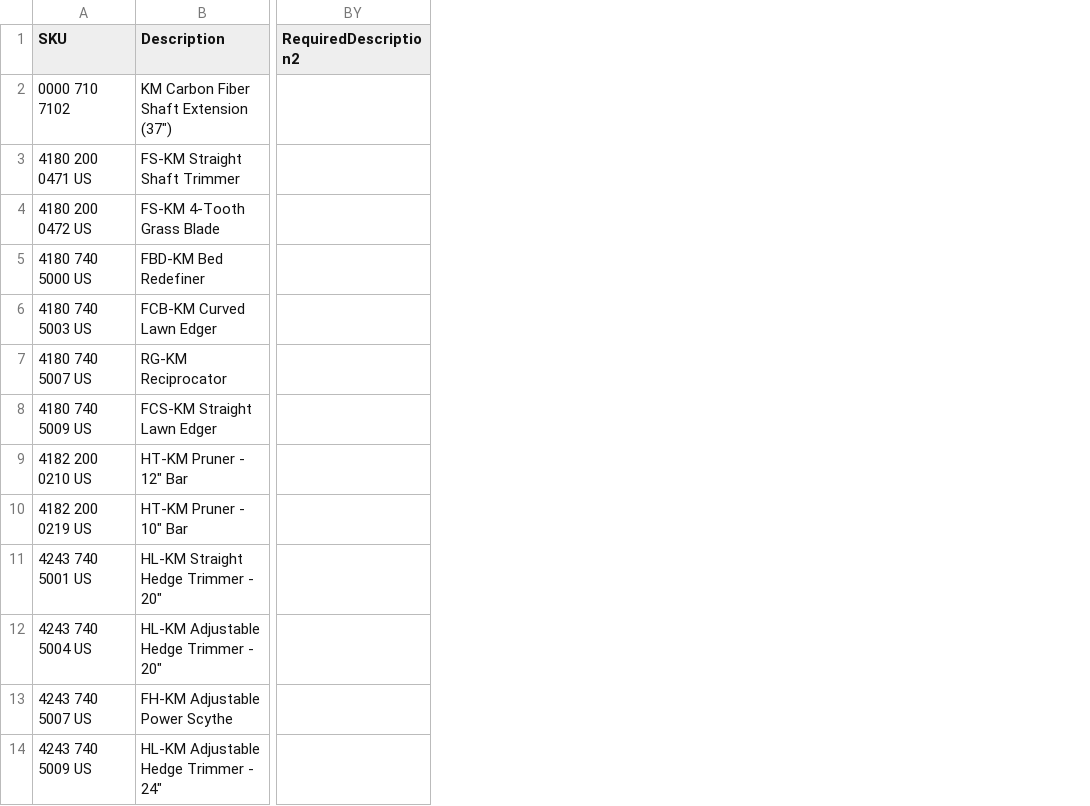
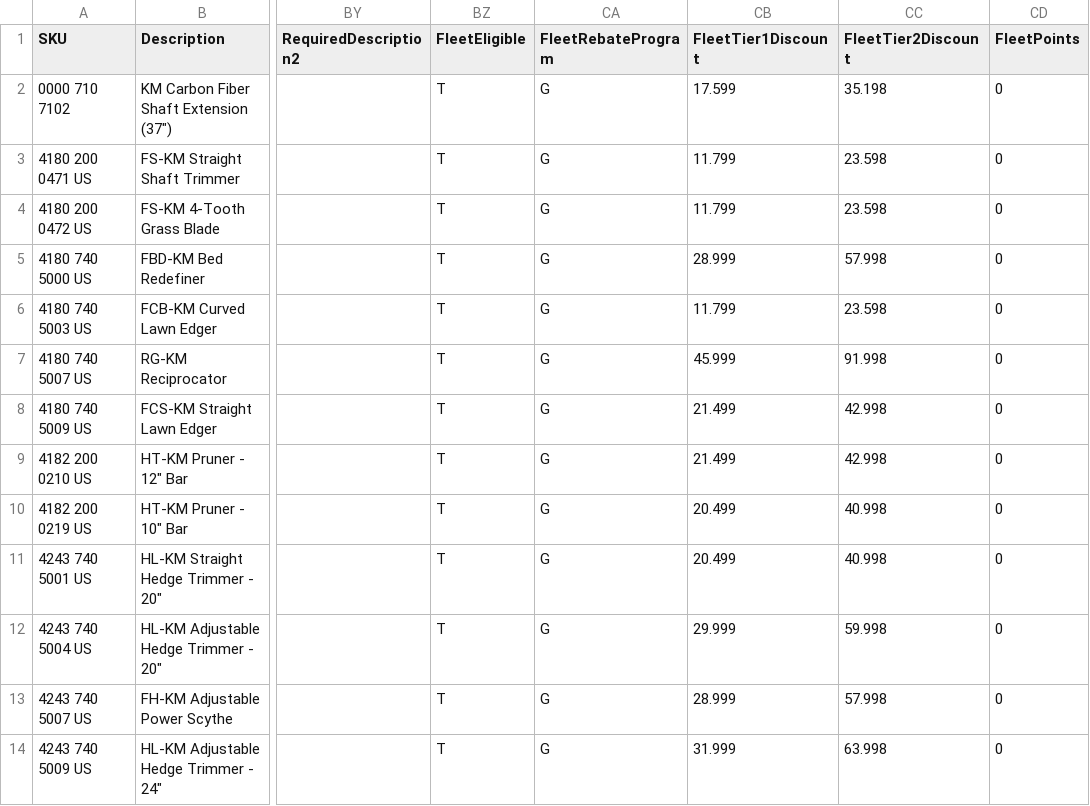
Before and after one commit to WestEndPower/westendpower-marketplace, a CSV file: brands/stihl/data/attachments.csv, drawn as a sheet; only a part is shown, gaps mark what is left out; the diff names each change by its address in the sheet, - before the commit and + after, or states it on an @@ line.

```diff
--- a/brands/stihl/data/attachments.csv
+++ b/brands/stihl/data/attachments.csv
+column BZ (FleetEligible), rows 2-14: all T
+column CA (FleetRebateProgram), rows 2-14: all G
+column CB (FleetTier1Discount), rows 2-14: 17.599 | 11.799 | 11.799 | 28.999 | 11.799 | 45.999 | 21.499 | 21.499 | 20.499 | 20.499 | 29.999 | 28.999 | 31.999
+column CC (FleetTier2Discount), rows 2-14: 35.198 | 23.598 | 23.598 | 57.998 | 23.598 | 91.998 | 42.998 | 42.998 | 40.998 | 40.998 | 59.998 | 57.998 | 63.998
+column CD (FleetPoints), rows 2-14: all 0
```
Also changed, not shown: brands/stihl/data/accessories.csv, brands/stihl/data/parts.csv, 3 other files.
